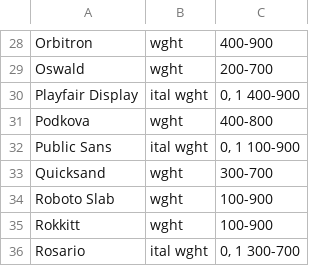
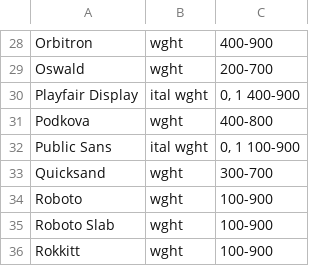
Before and after one commit to RimeCoOfficial/RimeCoOfficial.github.io, a TSV file: _data/fonts.tsv, drawn as a sheet; only a part is shown, gaps mark what is left out; the shorter side is filled out with more unchanged rows; the diff names each change by its address in the sheet, - before the commit and + after, or states it on an @@ line.

```diff
--- a/_data/fonts.tsv
+++ b/_data/fonts.tsv
+row 34: Roboto | wght | 100-900
```
Also changed, not shown: 18 other files.
